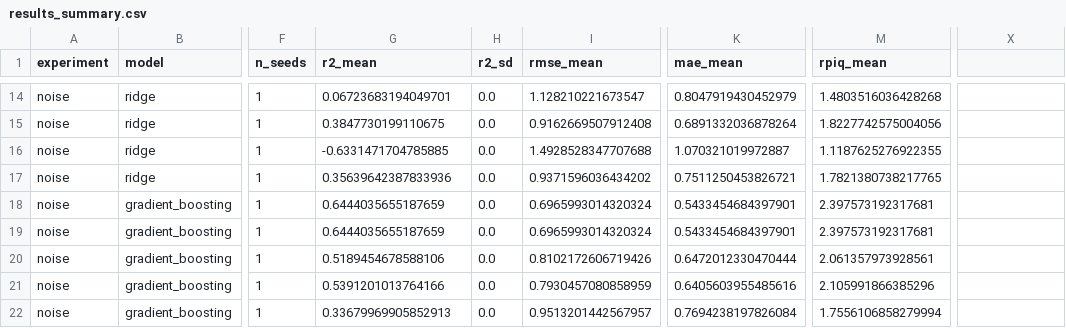
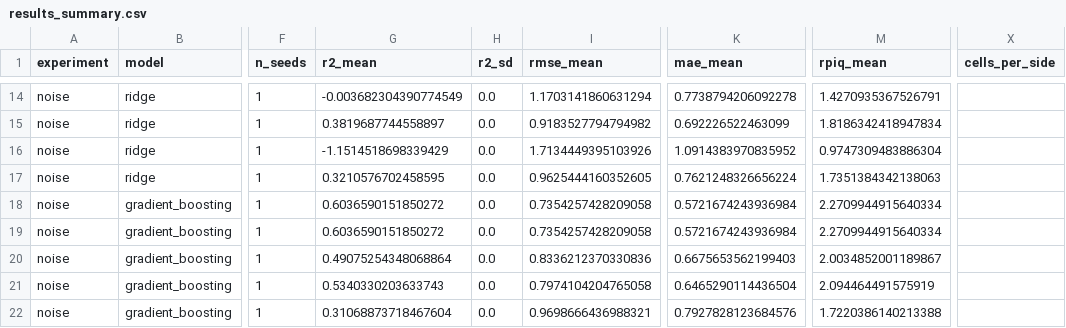
Before and after one commit to adrianrugaba24-w/PimaUdongo, a CSV file: _smoke/results_summary.csv, drawn as a sheet; only a part is shown, gaps mark what is left out; the diff covers the shown part only; the diff names each change by its address in the sheet, - before the commit and + after, or states it on an @@ line.

```diff
--- a/_smoke/results_summary.csv
+++ b/_smoke/results_summary.csv
-X1: (empty)
+X1: cells_per_side
-G14 (r2_mean): 0.06723683194049701
+G14 (r2_mean): -0.003682304390774549
-I14 (rmse_mean): 1.128210221673547
+I14 (rmse_mean): 1.1703141860631294
-K14 (mae_mean): 0.8047919430452979
+K14 (mae_mean): 0.7738794206092278
-M14 (rpiq_mean): 1.4803516036428268
+M14 (rpiq_mean): 1.4270935367526791
-G15 (r2_mean): 0.3847730199110675
+G15 (r2_mean): 0.3819687744558897
-I15 (rmse_mean): 0.9162669507912408
+I15 (rmse_mean): 0.9183527794794982
-K15 (mae_mean): 0.6891332036878264
+K15 (mae_mean): 0.692226522463099
-M15 (rpiq_mean): 1.8227742575004056
+M15 (rpiq_mean): 1.8186342418947834
-G16 (r2_mean): -0.6331471704785885
+G16 (r2_mean): -1.1514518698339429
-I16 (rmse_mean): 1.4928528347707688
+I16 (rmse_mean): 1.7134449395103926
-K16 (mae_mean): 1.070321019972887
+K16 (mae_mean): 1.0914383970835952
-M16 (rpiq_mean): 1.1187625276922355
+M16 (rpiq_mean): 0.9747309483886304
-G17 (r2_mean): 0.35639642387833936
+G17 (r2_mean): 0.3210576702458595
-I17 (rmse_mean): 0.9371596036434202
+I17 (rmse_mean): 0.9625444160352605
-K17 (mae_mean): 0.7511250453826721
+K17 (mae_mean): 0.7621248326656224
-M17 (rpiq_mean): 1.7821380738217765
+M17 (rpiq_mean): 1.7351384342138063
-G18:G19 (r2_mean): 0.6444035655187659
+G18:G19 (r2_mean): 0.6036590151850272
-I18:I19 (rmse_mean): 0.6965993014320324
+I18:I19 (rmse_mean): 0.7354257428209058
-K18:K19 (mae_mean): 0.5433454684397901
+K18:K19 (mae_mean): 0.5721674243936984
-M18:M19 (rpiq_mean): 2.397573192317681
+M18:M19 (rpiq_mean): 2.2709944915640334
-G20 (r2_mean): 0.5189454678588106
+G20 (r2_mean): 0.49075254348068864
-I20 (rmse_mean): 0.8102172606719426
+I20 (rmse_mean): 0.8336212370330836
-K20 (mae_mean): 0.6472012330470444
+K20 (mae_mean): 0.6675653562199403
-M20 (rpiq_mean): 2.061357973928561
+M20 (rpiq_mean): 2.0034852001189867
-G21 (r2_mean): 0.5391201013764166
+G21 (r2_mean): 0.5340330203633743
-I21 (rmse_mean): 0.7930457080858959
+I21 (rmse_mean): 0.7974104204765058
-K21 (mae_mean): 0.6405603955485616
+K21 (mae_mean): 0.6465290114436504
-M21 (rpiq_mean): 2.105991866385296
+M21 (rpiq_mean): 2.094464491575919
-G22 (r2_mean): 0.33679969905852913
+G22 (r2_mean): 0.31068873718467604
-I22 (rmse_mean): 0.9513201442567957
+I22 (rmse_mean): 0.9698666436988321
-K22 (mae_mean): 0.7694238197826084
+K22 (mae_mean): 0.7927828123684576
-M22 (rpiq_mean): 1.7556106858279994
+M22 (rpiq_mean): 1.7220386140213388
```
Also changed, not shown: 4 added rows and 80 edited cells elsewhere in this file, _smoke/results_runs.csv, export/results_runs.csv, 15 other files.
